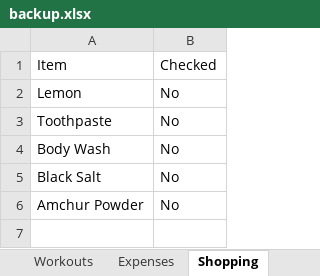
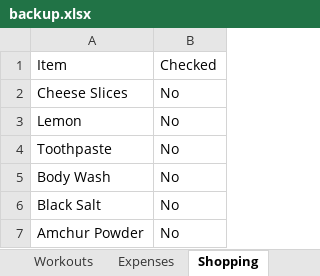
Before and after one commit to itspraveenk/Praveen_Fitness_App, an Excel workbook: data/backup.xlsx, sheet Shopping, drawn as a sheet; values as stored, in another font and other column widths than the file's, no borders; the diff names each change by its address in the sheet, - before the commit and + after, or states it on an @@ line.

Commit message:
Backup: 2026-03-28T11:50:30.375Z

```diff
--- a/data/backup.xlsx (sheet Shopping)
+++ b/data/backup.xlsx (sheet Shopping)
+row 2: Cheese Slices | No
```
